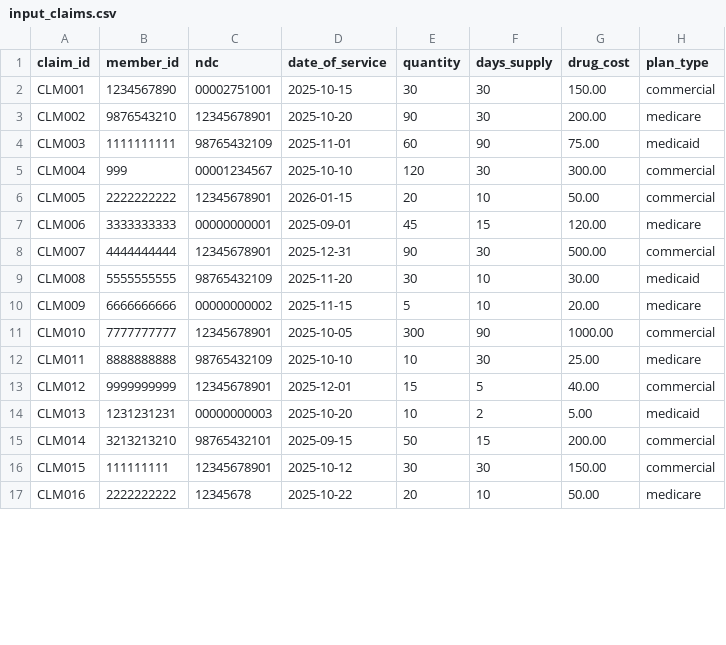
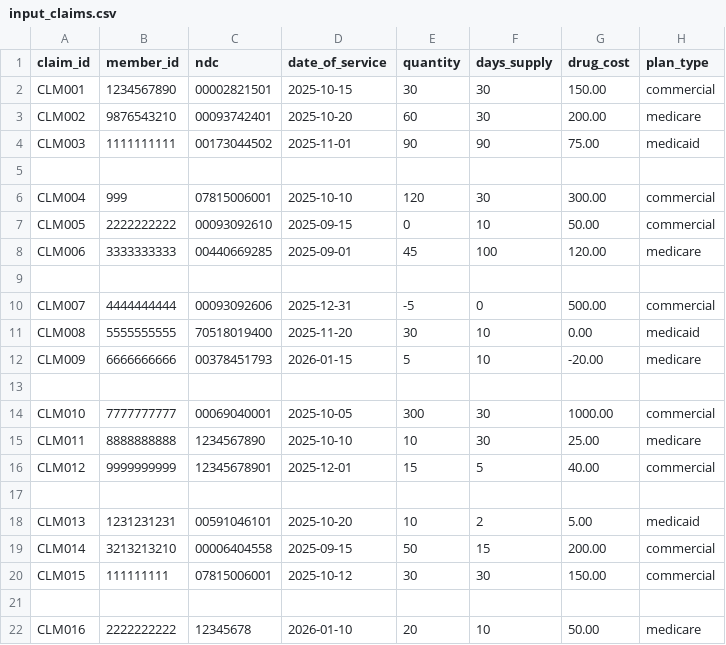
Before and after one commit to GitAmrita/claims_processor, a CSV file: sample_data/input_claims.csv, drawn as a sheet; only a part is shown; the diff covers the shown part only.

```diff
--- a/sample_data/input_claims.csv
+++ b/sample_data/input_claims.csv
@@ -1,17 +1,22 @@
 claim_id,member_id,ndc,date_of_service,quantity,days_supply,drug_cost,plan_type
-CLM001,1234567890,00002751001,2025-10-15,30,30,150.00,commercial
-CLM002,9876543210,12345678901,2025-10-20,90,30,200.00,medicare
-CLM003,1111111111,98765432109,2025-11-01,60,90,75.00,medicaid
-CLM004,999,00001234567,2025-10-10,120,30,300.00,commercial
-CLM005,2222222222,12345678901,2026-01-15,20,10,50.00,commercial
-CLM006,3333333333,00000000001,2025-09-01,45,15,120.00,medicare
-CLM007,4444444444,12345678901,2025-12-31,90,30,500.00,commercial
-CLM008,5555555555,98765432109,2025-11-20,30,10,30.00,medicaid
-CLM009,6666666666,00000000002,2025-11-15,5,10,20.00,medicare
-CLM010,7777777777,12345678901,2025-10-05,300,90,1000.00,commercial
-CLM011,8888888888,98765432109,2025-10-10,10,30,25.00,medicare
+CLM001,1234567890,00002821501,2025-10-15,30,30,150.00,commercial
+CLM002,9876543210,00093742401,2025-10-20,60,30,200.00,medicare
+CLM003,1111111111,00173044502,2025-11-01,90,90,75.00,medicaid
+
+CLM004,999,07815006001,2025-10-10,120,30,300.00,commercial
+CLM005,2222222222,00093092610,2025-09-15,0,10,50.00,commercial
+CLM006,3333333333,00440669285,2025-09-01,45,100,120.00,medicare
+
+CLM007,4444444444,00093092606,2025-12-31,-5,0,500.00,commercial
+CLM008,5555555555,70518019400,2025-11-20,30,10,0.00,medicaid
+CLM009,6666666666,00378451793,2026-01-15,5,10,-20.00,medicare
+
+CLM010,7777777777,00069040001,2025-10-05,300,30,1000.00,commercial
+CLM011,8888888888,1234567890,2025-10-10,10,30,25.00,medicare
 CLM012,9999999999,12345678901,2025-12-01,15,5,40.00,commercial
-CLM013,1231231231,00000000003,2025-10-20,10,2,5.00,medicaid
-CLM014,3213213210,98765432101,2025-09-15,50,15,200.00,commercial
-CLM015,111111111,12345678901,2025-10-12,30,30,150.00,commercial
-CLM016,2222222222,12345678,2025-10-22,20,10,50.00,medicare
+
+CLM013,1231231231,00591046101,2025-10-20,10,2,5.00,medicaid
+CLM014,3213213210,00006404558,2025-09-15,50,15,200.00,commercial
+CLM015,111111111,07815006001,2025-10-12,30,30,150.00,commercial
+
+CLM016,2222222222,12345678,2026-01-10,20,10,50.00,medicare
```
Also changed, not shown: 9 added rows and 6 edited cells elsewhere in this file, 5 other files.
